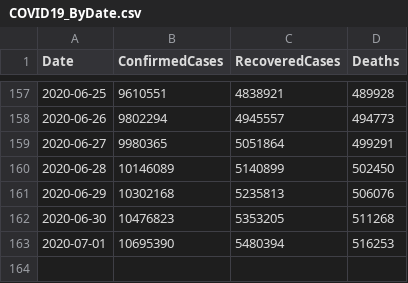
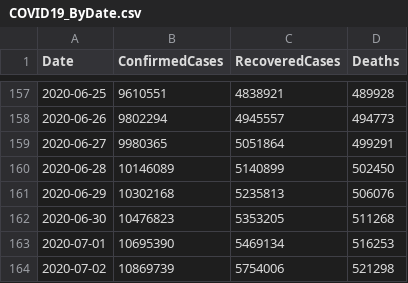
Before and after one commit to kevorkkeheian/covid-19-archived, a CSV file: datasets/COVID19_ByDate.csv, drawn as a sheet; only a part is shown, gaps mark what is left out.

```diff
--- a/datasets/COVID19_ByDate.csv
+++ b/datasets/COVID19_ByDate.csv
@@ -162,2 +162,3 @@ Date,ConfirmedCases,RecoveredCases,Deaths
 2020-06-30,10476823,5353205,511268
-2020-07-01,10695390,5480394,516253
+2020-07-01,10695390,5469134,516253
+2020-07-02,10869739,5754006,521298
```
Also changed, not shown: datasets/COVID19_ByCountry.csv.
